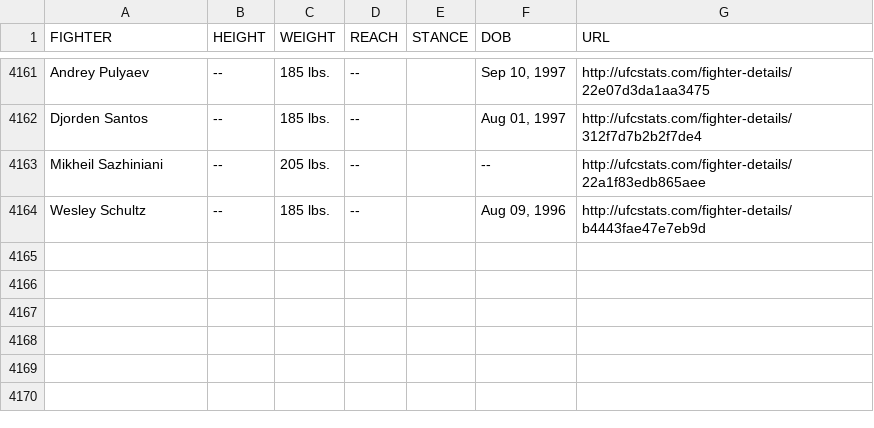
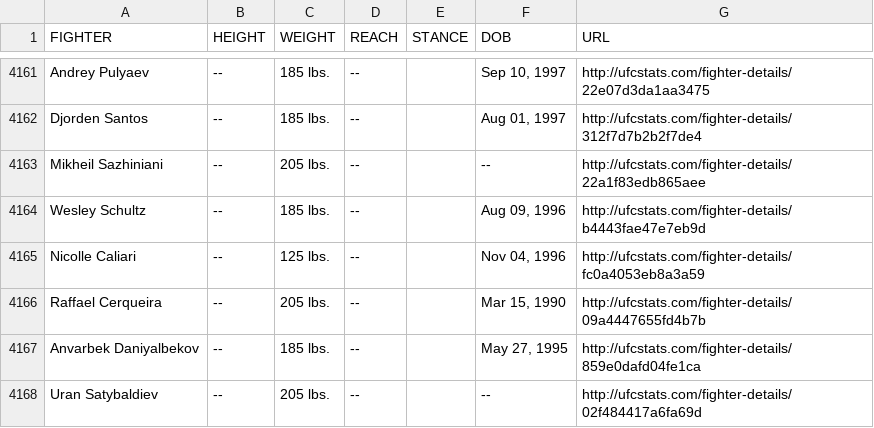
Before and after one commit to rajdesai1/UFC-Stats-Scrap, a CSV file: ufc_fighter_tott.csv, drawn as a sheet; only a part is shown, gaps mark what is left out; the diff names each change by its address in the sheet, - before the commit and + after, or states it on an @@ line.

Commit message:
2024-05-14 data refresh

```diff
--- a/ufc_fighter_tott.csv
+++ b/ufc_fighter_tott.csv
+row 4165: Nicolle Caliari | -- | 125 lbs. | -- |  | Nov 04, 1996 | http://ufcstats.com/fighter-details/fc0a4053eb8a3a59
+row 4166: Raffael Cerqueira | -- | 205 lbs. | -- |  | Mar 15, 1990 | http://ufcstats.com/fighter-details/09a4447655fd4b7b
+row 4167: Anvarbek Daniyalbekov | -- | 185 lbs. | -- |  | May 27, 1995 | http://ufcstats.com/fighter-details/859e0dafd04fe1ca
+row 4168: Uran Satybaldiev | -- | 205 lbs. | -- |  | -- | http://ufcstats.com/fighter-details/02f484417a6fa69d
```
Also changed, not shown: ufc_fighter_details.csv.
